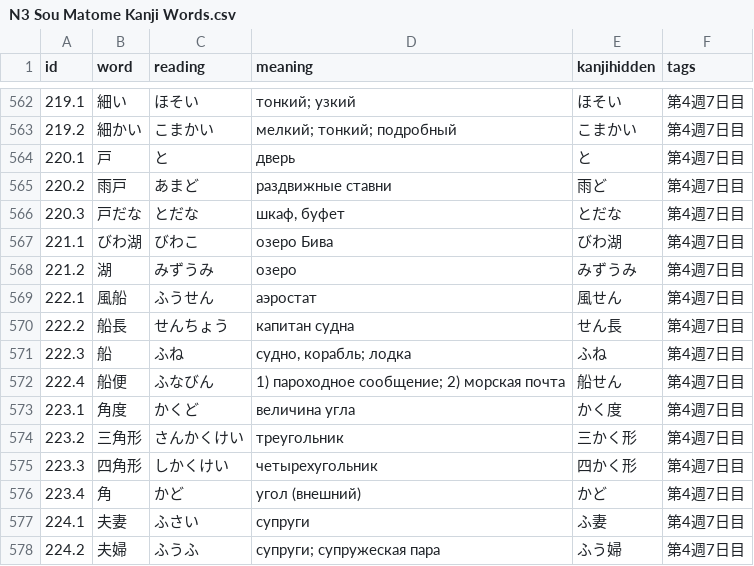
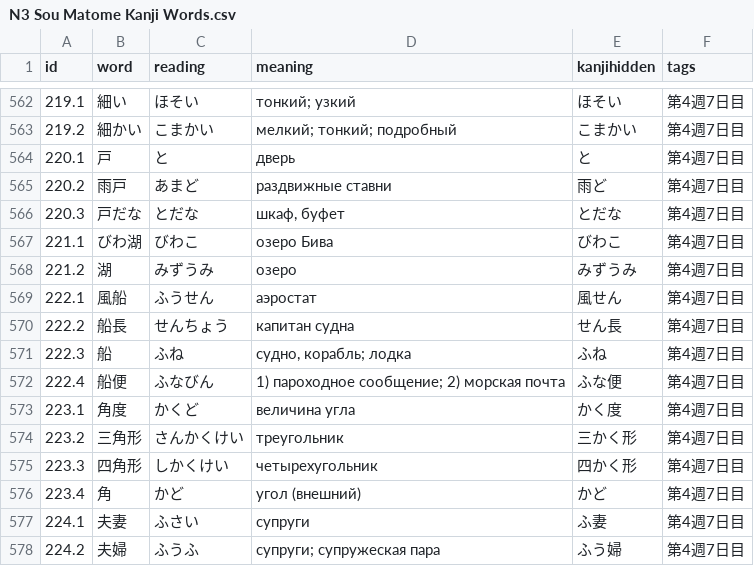
Before and after one commit to nillsondg/japanese_corpus, a CSV file: N3 Sou Matome Kanji Words.csv, drawn as a sheet; only a part is shown, gaps mark what is left out.

```diff
--- a/N3 Sou Matome Kanji Words.csv
+++ b/N3 Sou Matome Kanji Words.csv
@@ -566,3 +566,3 @@ id,word,reading,meaning,kanjihidden,tags
 220.3,戸だな,とだな,"шкаф, буфет",とだな,第4週7日目
-221.1,びわ湖,びわこ,озеро Бива,びわ湖,第4週7日目
+221.1,びわ湖,びわこ,озеро Бива,びわこ,第4週7日目
 221.2,湖,みずうみ,озеро,みずうみ,第4週7日目
@@ -571,3 +571,3 @@ id,word,reading,meaning,kanjihidden,tags
 222.3,船,ふね,"судно, корабль; лодка",ふね,第4週7日目
-222.4,船便,ふなびん,1) пароходное сообщение; 2) морская почта,船せん,第4週7日目
+222.4,船便,ふなびん,1) пароходное сообщение; 2) морская почта,ふな便,第4週7日目
 223.1,角度,かくど,величина угла,かく度,第4週7日目
```
Also changed, not shown: N3 Sou Matome Kanji.csv.
